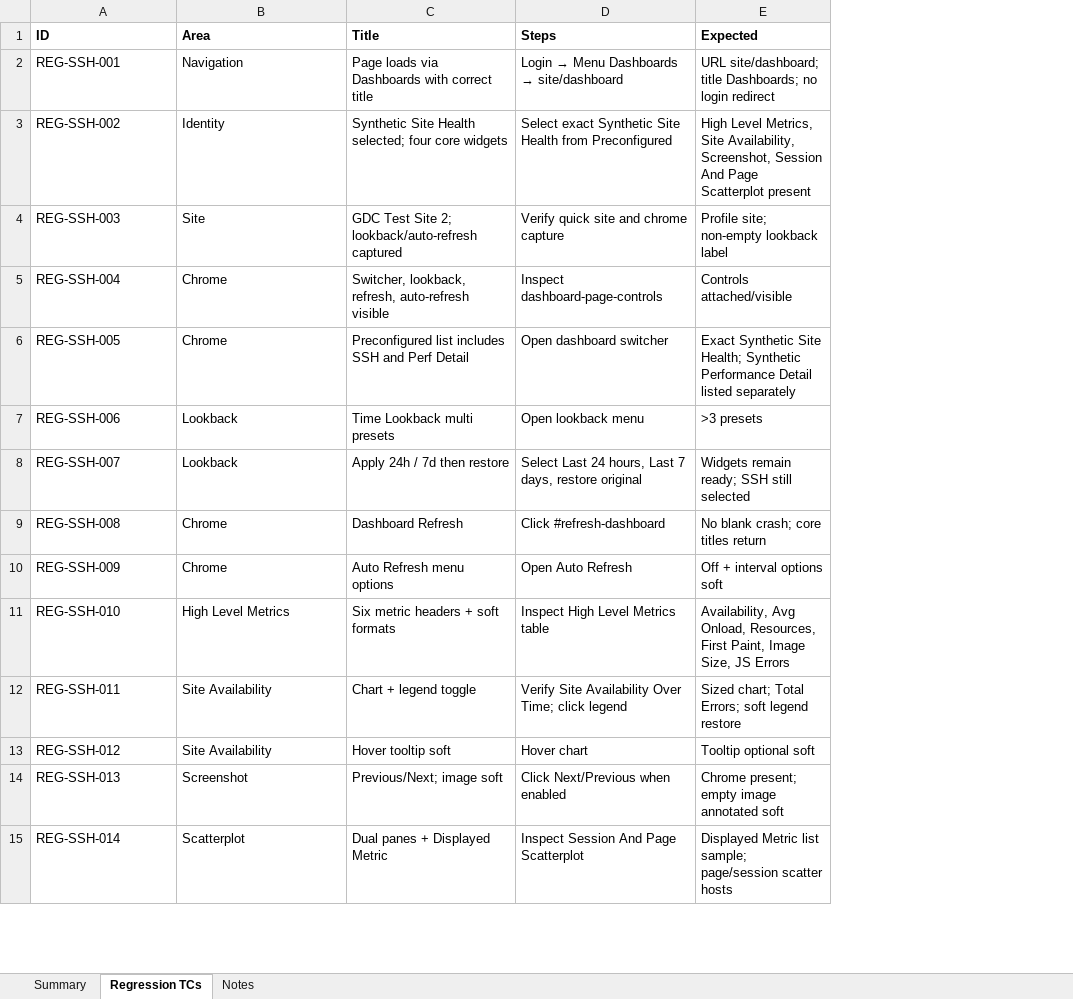
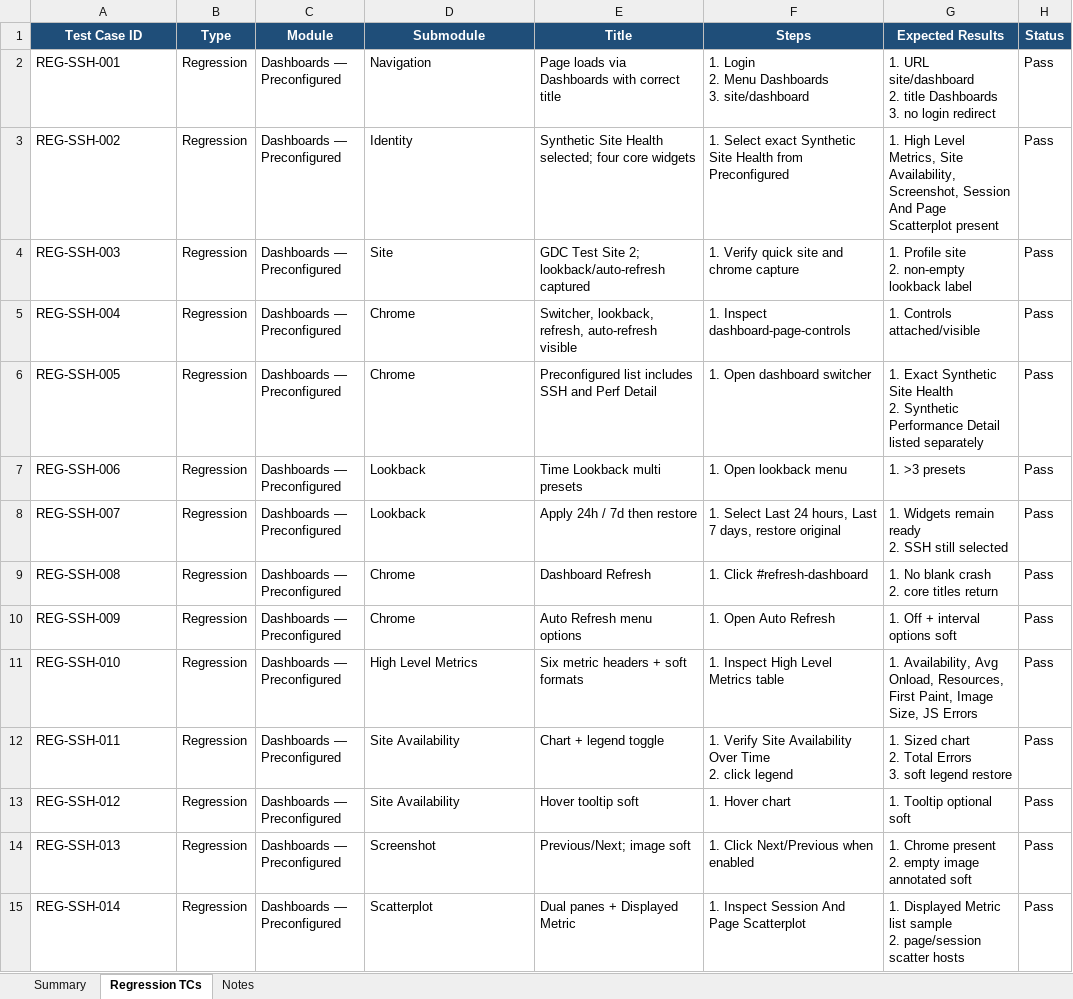
Before and after one commit to bt-sagarambi/BTT_Playwright_Automation, an Excel workbook: docs/Synthetic_Site_Health_Dashboard_Regression.xlsx, sheet Regression TCs, drawn as a sheet; only a part is shown; values as stored, in another font and other column widths than the file's, no borders; removed rows and columns are numbered as before the commit, all else as after; ↵ is a line break in a cell; the diff covers the shown part only; the diff names each change by its address in the sheet, - before the commit and + after, or states it on an @@ line.

```diff
--- a/docs/Synthetic_Site_Health_Dashboard_Regression.xlsx (sheet Regression TCs)
+++ b/docs/Synthetic_Site_Health_Dashboard_Regression.xlsx (sheet Regression TCs)
+column B (Type), rows 2-15: all Regression
+column C (Module), rows 2-15: all Dashboards — Preconfigured
-column E (Expected), rows 2-15: URL site/dashboard; title Dashboards; no login redirect | High Level Metrics, Site Availability, Screenshot, Session And Page Scatterplot present | Profile site; non-empty lookback label | Controls attached/visible | Exact Synthetic Site Health; Synthetic Performance Detail listed separately | >3 presets | Widgets remain ready; SSH still selected | No blank crash; core titles return | Off + interval options soft | Availability, Avg Onload, Resources, First Paint, Image Size, JS Errors | Sized chart; Total Errors; soft legend restore | Tooltip optional soft | Chrome present; empty image annotated soft | Displayed Metric list sample; page/session scatter hosts
+column G (Expected Results), rows 2-15: 1. URL site/dashboard ↵ 2. title Dashboards ↵ 3. no login redirect | 1. High Level Metrics, Site Availability, Screenshot, Session And Page Scatterplot present | 1. Profile site ↵ 2. non-empty lookback label | 1. Controls attached/visible | 1. Exact Synthetic Site Health ↵ 2. Synthetic Performance Detail listed separately | 1. >3 presets | 1. Widgets remain ready ↵ 2. SSH still selected | 1. No blank crash ↵ 2. core titles return | 1. Off + interval options soft | 1. Availability, Avg Onload, Resources, First Paint, Image Size, JS Errors | 1. Sized chart ↵ 2. Total Errors ↵ 3. soft legend restore | 1. Tooltip optional soft | 1. Chrome present ↵ 2. empty image annotated soft | 1. Displayed Metric list sample ↵ 2. page/session scatter hosts
+column H (Status), rows 2-15: all Pass
-A1: ID
+A1: Test Case ID
@@ A1 fill: none → #1F4E79, text colour: black → #FFFFFF, alignment: left → center @@
-D1: Area
+D1: Submodule
@@ D1:F1 fill: none → #1F4E79, text colour: black → #FFFFFF, alignment: left → center @@
@@ F2 (Steps): Login → Menu Dashboards → site/dashboard → 1. Login ↵ 2. Menu Dashboards ↵ 3. site/dashboard @@
-F3 (Steps): Select exact…
+F3 (Steps): 1. Select exact…
-F4 (Steps): Verify quick site and chrome capture
+F4 (Steps): 1. Verify quick site and chrome capture
-F5 (Steps): Inspect dashboard-page-controls
+F5 (Steps): 1. Inspect dashboard-page-controls
-F6 (Steps): Open dashboard switcher
+F6 (Steps): 1. Open dashboard switcher
-F7 (Steps): Open lookback menu
+F7 (Steps): 1. Open lookback menu
-F8 (Steps): Select Last…
+F8 (Steps): 1. Select Last…
-F9 (Steps): Click #refresh-dashboard
+F9 (Steps): 1. Click #refresh-dashboard
-F10 (Steps): Open Auto Refresh
+F10 (Steps): 1. Open Auto Refresh
-F11 (Steps): Inspect High Level Metrics table
+F11 (Steps): 1. Inspect High Level Metrics table
-F12 (Steps): Verify Site Availability Over Time; click legend
+F12 (Steps): 1. Verify Site Availability Over Time ↵ 2. click legend
-F13 (Steps): Hover chart
+F13 (Steps): 1. Hover chart
-F14 (Steps): Click Next/Previous when enabled
+F14 (Steps): 1. Click Next/Previous when enabled
-F15 (Steps): Inspect Session And Page Scatterplot
+F15 (Steps): 1. Inspect Session And Page Scatterplot
```
Also changed, not shown: 21 edited cells elsewhere in this sheet, sheet Summary, sheet Notes, docs/RUM_Aggregate_Waterfall_Regression.xlsx, docs/RUM_Performance_Detail_Dashboard_Regression.xlsx, 53 other files.
